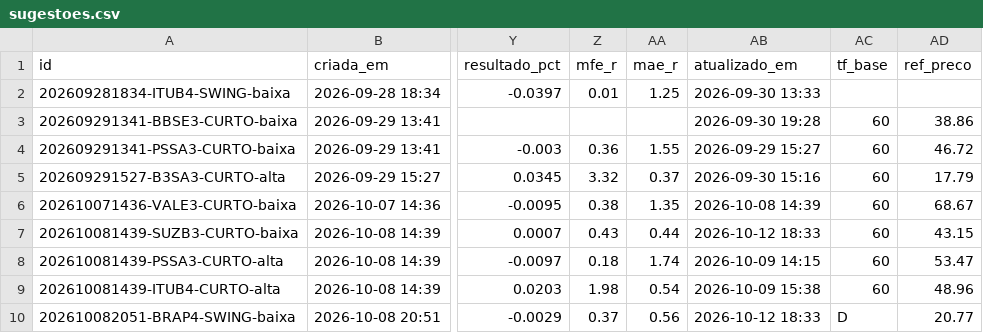
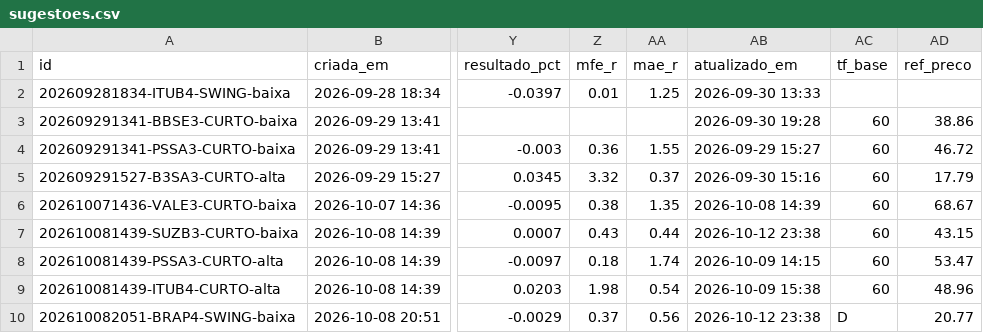
Before and after one commit to DCS1986/PAINEL-ARBITRAGEM, a CSV file: radar_tecnico/radar/sugestoes.csv, drawn as a sheet; only a part is shown, gaps mark what is left out; the diff names each change by its address in the sheet, - before the commit and + after, or states it on an @@ line.

```diff
--- a/radar_tecnico/radar/sugestoes.csv
+++ b/radar_tecnico/radar/sugestoes.csv
-AB7 (atualizado_em): 2026-10-12 18:33
+AB7 (atualizado_em): 2026-10-12 23:38
-AB10 (atualizado_em): 2026-10-12 18:33
+AB10 (atualizado_em): 2026-10-12 23:38
```
Also changed, not shown: radar_tecnico/radar/leituras.csv.
